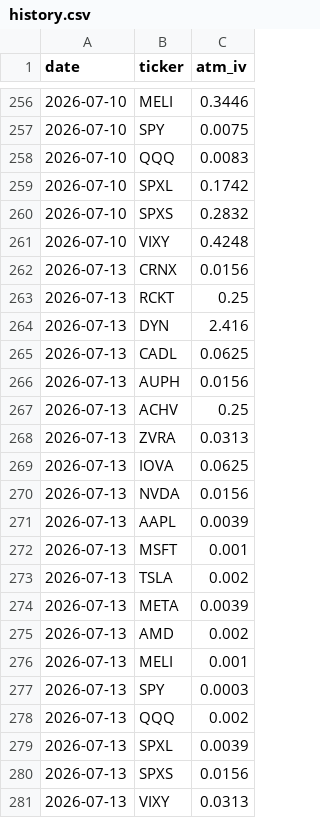
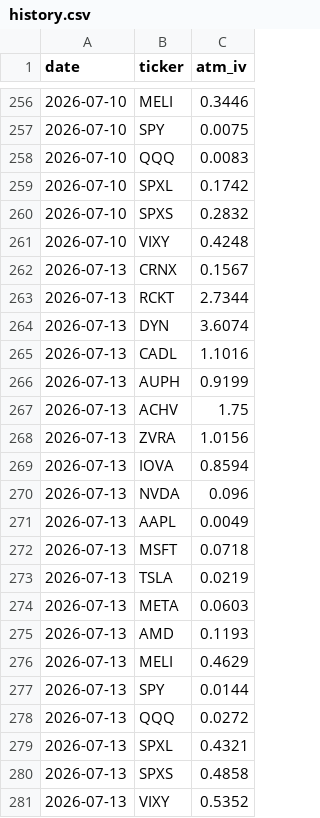
Before and after one commit to juanarroyo123/Opscan, a CSV file: history.csv, drawn as a sheet; only a part is shown, gaps mark what is left out.

```diff
--- a/history.csv
+++ b/history.csv
@@ -261,21 +261,21 @@ date,ticker,atm_iv
 2026-07-10,VIXY,0.4248
-2026-07-13,CRNX,0.0156
-2026-07-13,RCKT,0.25
-2026-07-13,DYN,2.416
-2026-07-13,CADL,0.0625
-2026-07-13,AUPH,0.0156
-2026-07-13,ACHV,0.25
-2026-07-13,ZVRA,0.0313
-2026-07-13,IOVA,0.0625
-2026-07-13,NVDA,0.0156
-2026-07-13,AAPL,0.0039
-2026-07-13,MSFT,0.001
-2026-07-13,TSLA,0.002
-2026-07-13,META,0.0039
-2026-07-13,AMD,0.002
-2026-07-13,MELI,0.001
-2026-07-13,SPY,0.0003
-2026-07-13,QQQ,0.002
-2026-07-13,SPXL,0.0039
-2026-07-13,SPXS,0.0156
-2026-07-13,VIXY,0.0313
+2026-07-13,CRNX,0.1567
+2026-07-13,RCKT,2.7344
+2026-07-13,DYN,3.6074
+2026-07-13,CADL,1.1016
+2026-07-13,AUPH,0.9199
+2026-07-13,ACHV,1.75
+2026-07-13,ZVRA,1.0156
+2026-07-13,IOVA,0.8594
+2026-07-13,NVDA,0.096
+2026-07-13,AAPL,0.0049
+2026-07-13,MSFT,0.0718
+2026-07-13,TSLA,0.0219
+2026-07-13,META,0.0603
+2026-07-13,AMD,0.1193
+2026-07-13,MELI,0.4629
+2026-07-13,SPY,0.0144
+2026-07-13,QQQ,0.0272
+2026-07-13,SPXL,0.4321
+2026-07-13,SPXS,0.4858
+2026-07-13,VIXY,0.5352
```
Also changed, not shown: 3 other files.
